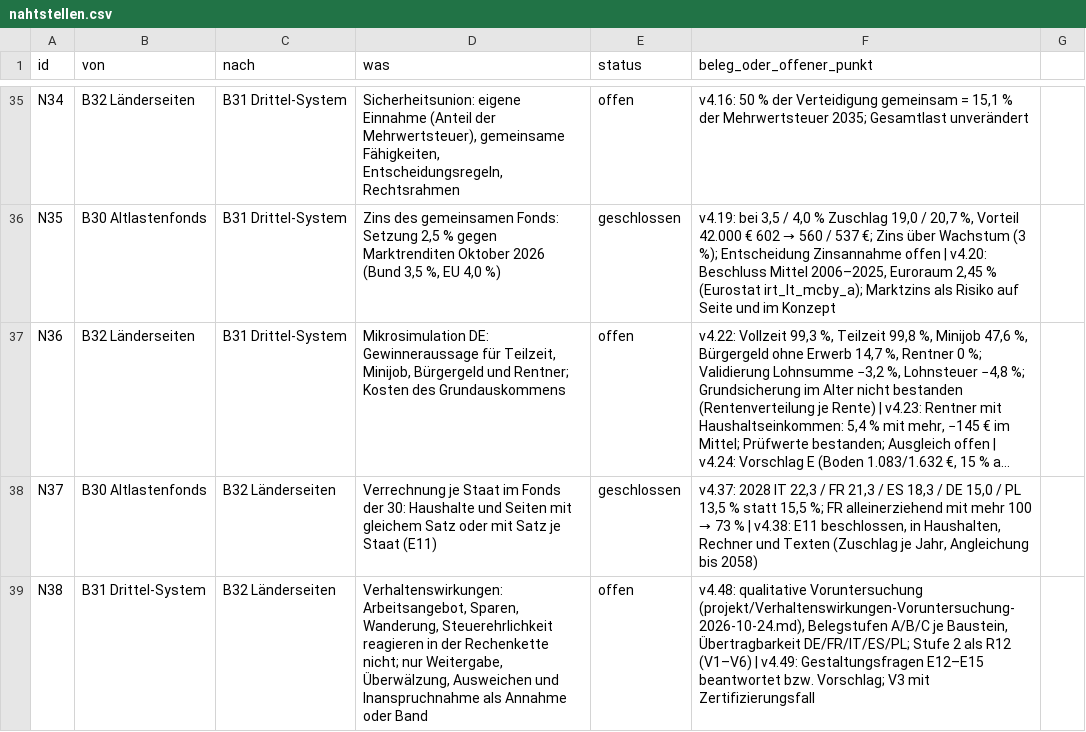
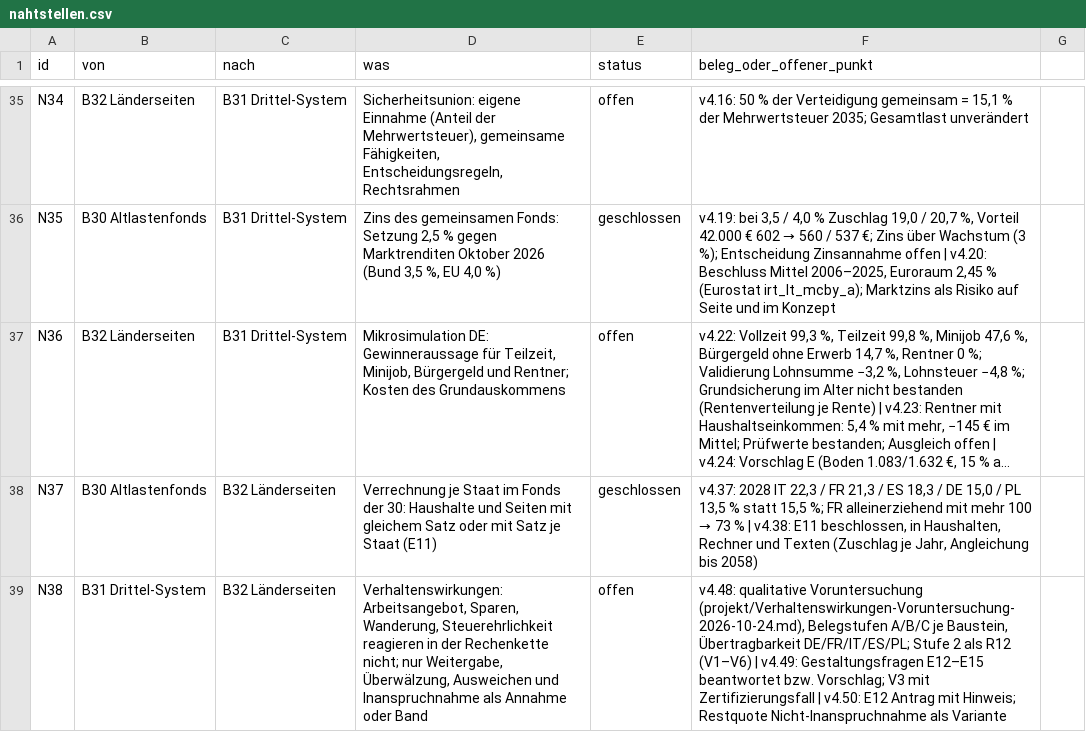
Before and after one commit to archicrowd/2828, a CSV file: projekt/nahtstellen.csv, drawn as a sheet; only a part is shown, gaps mark what is left out; long unchanged cells end in …; the diff names each change by its address in the sheet, - before the commit and + after, or states it on an @@ line.

```diff
--- a/projekt/nahtstellen.csv
+++ b/projekt/nahtstellen.csv
-F39 (beleg_oder_offener_punkt): …mit Zertifizierungsfall
+F39 (beleg_oder_offener_punkt): …mit Zertifizierungsfall | v4.50: E12 Antrag mit Hinweis; Restquote Nicht-Inanspruchnahme als Variante
```
Also changed, not shown: projekt/bausteine.csv, 21 other files.
